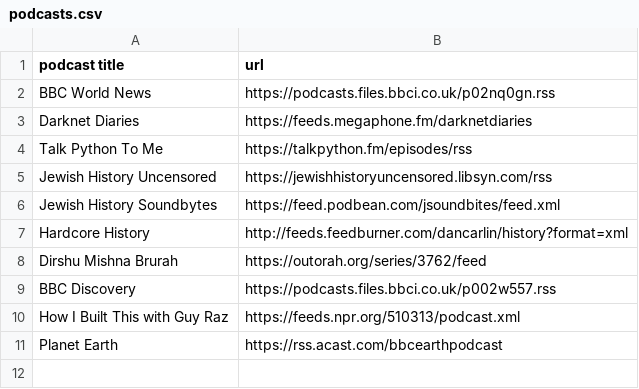
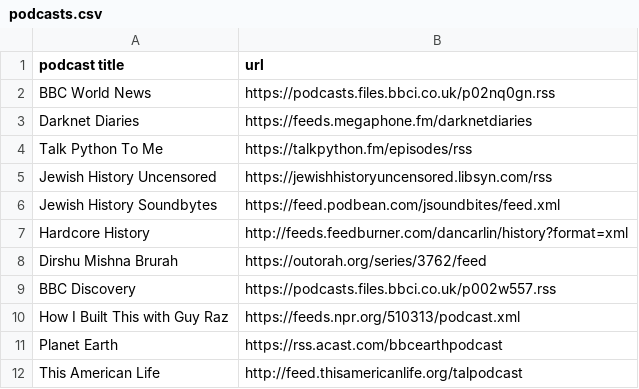
Before and after one commit to asherserling/podcast_downloader, a CSV file: podcast_download/podcast/data/podcasts.csv (was data/podcasts.csv), drawn as a sheet.

```diff
--- a/data/podcasts.csv
+++ b/podcast_download/podcast/data/podcasts.csv
@@ -11 +11,2 @@ How I Built This with Guy Raz,https://feeds.npr.org/510313/podcast.xml
 Planet Earth,https://rss.acast.com/bbcearthpodcast
+This American Life,http://feed.thisamericanlife.org/talpodcast
```
Also changed, not shown: 17 other files.
